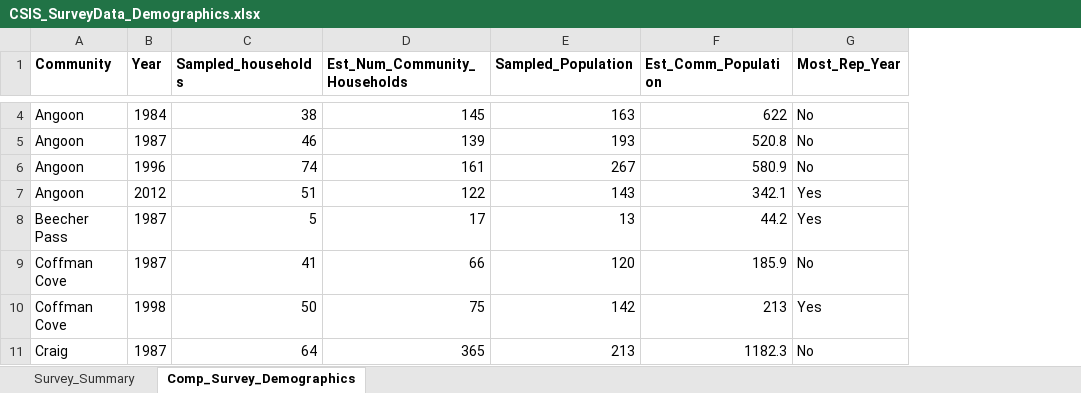
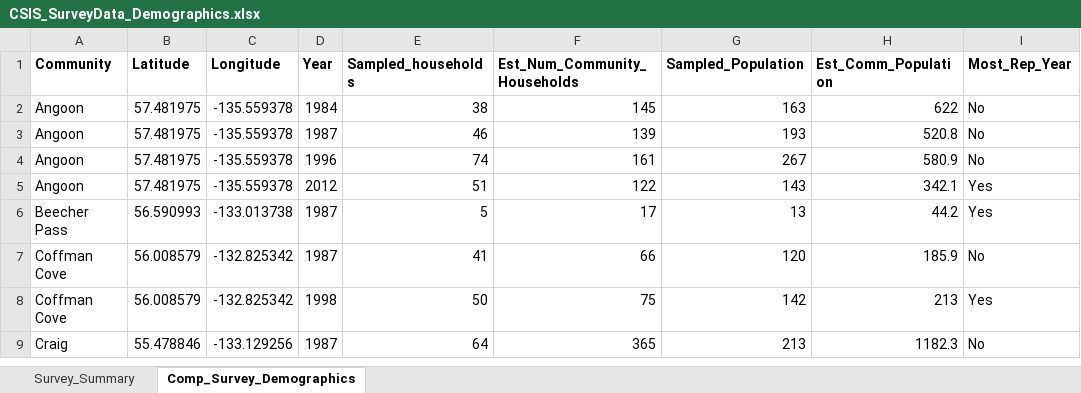
Before and after one commit to mariegutgesell/Wild_Foods, an Excel workbook: data/CSIS_SurveyData_Demographics.xlsx, sheet Comp_Survey_Demographics, drawn as a sheet; only a part is shown, gaps mark what is left out; values as stored, in another font and other column widths than the file's, no borders; addresses are those after the commit; the diff covers the shown part only; the diff names each change by its address in the sheet, - before the commit and + after, or states it on an @@ line.

Commit message:
added lat/long for communities

```diff
--- a/data/CSIS_SurveyData_Demographics.xlsx (sheet Comp_Survey_Demographics)
+++ b/data/CSIS_SurveyData_Demographics.xlsx (sheet Comp_Survey_Demographics)
+column B (Latitude), rows 2-9: 57.481975 | 57.481975 | 57.481975 | 57.481975 | 56.590993 | 56.008579 | 56.008579 | 55.478846
+column C (Longitude), rows 2-9: -135.559378 | -135.559378 | -135.559378 | -135.559378 | -133.013738 | -132.825342 | -132.825342 | -133.129256
```
Also changed, not shown: 1 added row, 1 removed row and 1 moved row elsewhere in this sheet.
